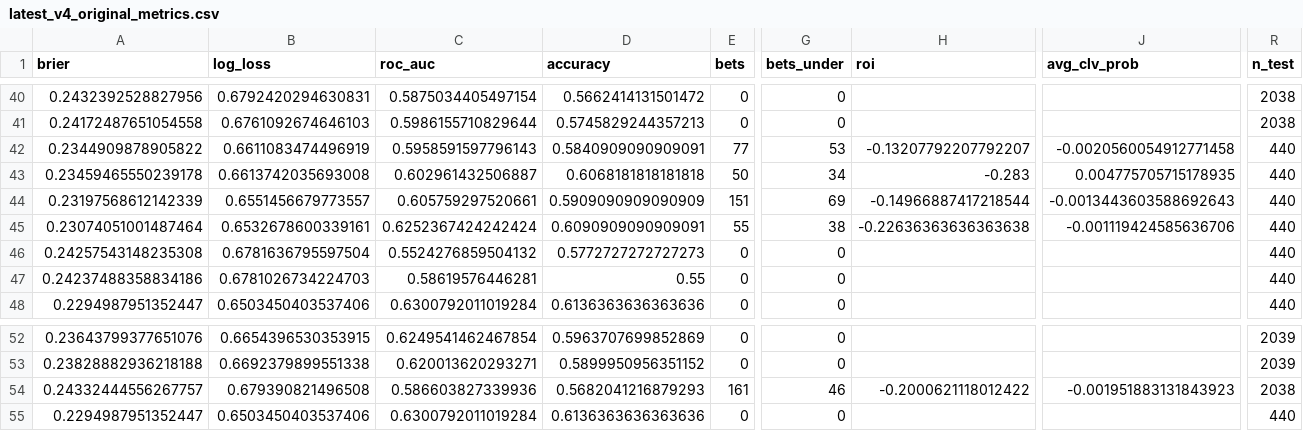
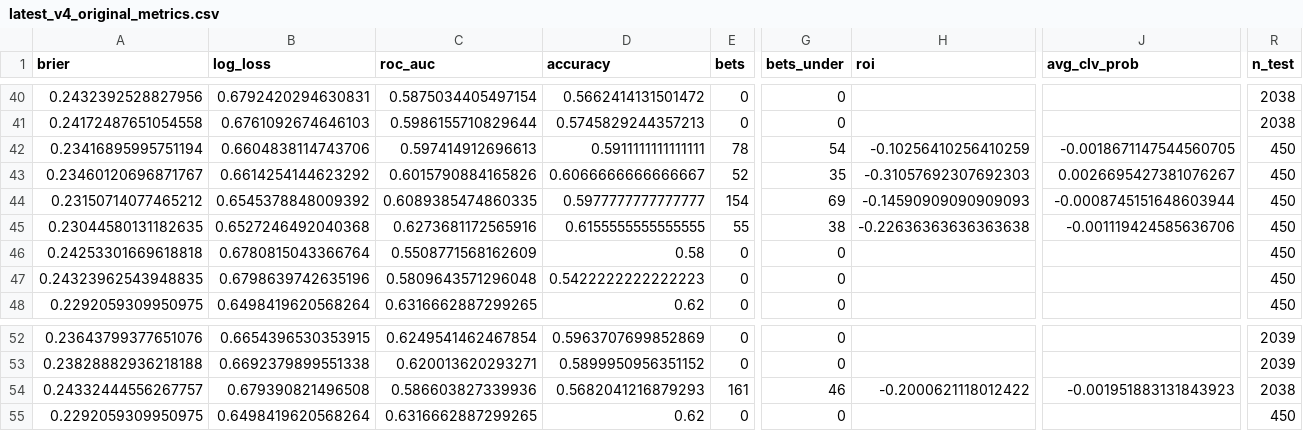
Before and after one commit to ljm198964-alt/quant-runner, a CSV file: research/m3/results/latest_v4_original_metrics.csv, drawn as a sheet; only a part is shown, gaps mark what is left out; removed rows and columns are numbered as before the commit, all else as after; rows hold the shown columns only; the diff covers the shown part only; the diff names each change by its address in the sheet, - before the commit and + after, or states it on an @@ line.

```diff
--- a/research/m3/results/latest_v4_original_metrics.csv
+++ b/research/m3/results/latest_v4_original_metrics.csv
-A42 (brier): 0.2344909878905822
+A42 (brier): 0.23416895995751194
-B42 (log_loss): 0.6611083474496919
+B42 (log_loss): 0.6604838114743706
-C42 (roc_auc): 0.5958591597796143
+C42 (roc_auc): 0.597414912696613
-D42 (accuracy): 0.5840909090909091
+D42 (accuracy): 0.5911111111111111
-E42 (bets): 77
+E42 (bets): 78
-G42 (bets_under): 53
+G42 (bets_under): 54
-H42 (roi): -0.13207792207792207
+H42 (roi): -0.10256410256410259
-J42 (avg_clv_prob): -0.0020560054912771458
+J42 (avg_clv_prob): -0.0018671147544560705
-R42 (n_test): 440
+R42 (n_test): 450
-row 43: 0.23459465550239178 | 0.6613742035693008 | 0.602961432506887 | 0.6068181818181818 | 50 | 34 | -0.283 | 0.004775705715178935 | 440
-row 44: 0.23197568612142339 | 0.6551456679773557 | 0.605759297520661 | 0.5909090909090909 | 151 | 69 | -0.14966887417218544 | -0.0013443603588692643 | 440
+row 43: 0.23460120696871767 | 0.6614254144623292 | 0.6015790884165826 | 0.6066666666666667 | 52 | 35 | -0.31057692307692303 | 0.0026695427381076267 | 450
+row 44: 0.23150714077465212 | 0.6545378848009392 | 0.6089385474860335 | 0.5977777777777777 | 154 | 69 | -0.14590909090909093 | -0.0008745151648603944 | 450
-A45 (brier): 0.23074051001487464
+A45 (brier): 0.23044580131182635
-B45 (log_loss): 0.6532678600339161
+B45 (log_loss): 0.6527246492040368
-C45 (roc_auc): 0.6252367424242424
+C45 (roc_auc): 0.6273681172565916
-D45 (accuracy): 0.6090909090909091
+D45 (accuracy): 0.6155555555555555
-R45:R48 (n_test): 440
+R45:R48 (n_test): 450
-A46 (brier): 0.24257543148235308
+A46 (brier): 0.24253301669618818
-B46 (log_loss): 0.6781636795597504
+B46 (log_loss): 0.6780815043366764
-C46 (roc_auc): 0.5524276859504132
+C46 (roc_auc): 0.5508771568162609
-D46 (accuracy): 0.5772727272727273
+D46 (accuracy): 0.58
-A47 (brier): 0.24237488358834186
+A47 (brier): 0.24323962543948835
-B47 (log_loss): 0.6781026734224703
+B47 (log_loss): 0.6798639742635196
-C47 (roc_auc): 0.58619576446281
+C47 (roc_auc): 0.5809643571296048
-D47 (accuracy): 0.55
+D47 (accuracy): 0.5422222222222223
-A48 (brier): 0.2294987951352447
+A48 (brier): 0.2292059309950975
-B48 (log_loss): 0.6503450403537406
+B48 (log_loss): 0.6498419620568264
-C48 (roc_auc): 0.6300792011019284
+C48 (roc_auc): 0.6316662887299265
-D48 (accuracy): 0.6136363636363636
+D48 (accuracy): 0.62
-A55 (brier): 0.2294987951352447
+A55 (brier): 0.2292059309950975
-B55 (log_loss): 0.6503450403537406
+B55 (log_loss): 0.6498419620568264
-C55 (roc_auc): 0.6300792011019284
+C55 (roc_auc): 0.6316662887299265
-D55 (accuracy): 0.6136363636363636
+D55 (accuracy): 0.62
-R55 (n_test): 440
+R55 (n_test): 450
```
Also changed, not shown: 7 edited cells elsewhere in this file, 14 other files.
